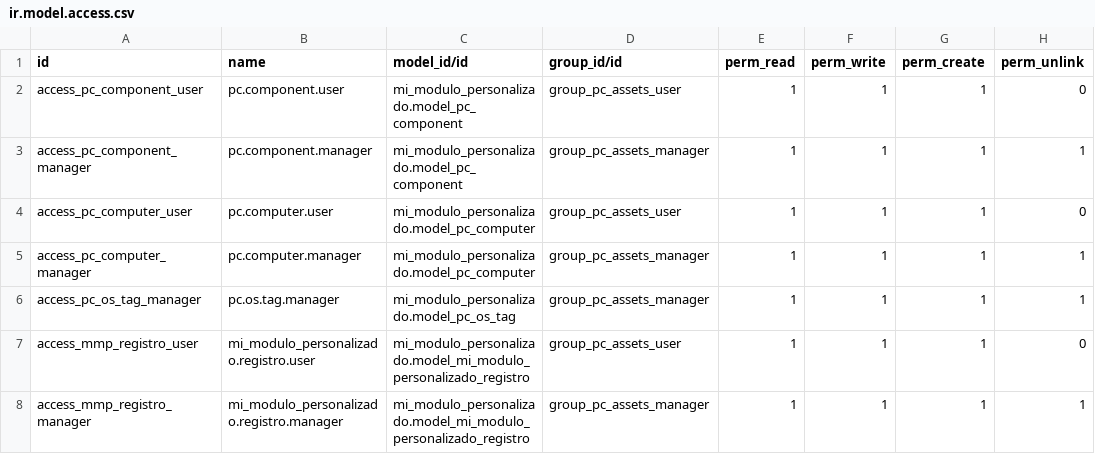
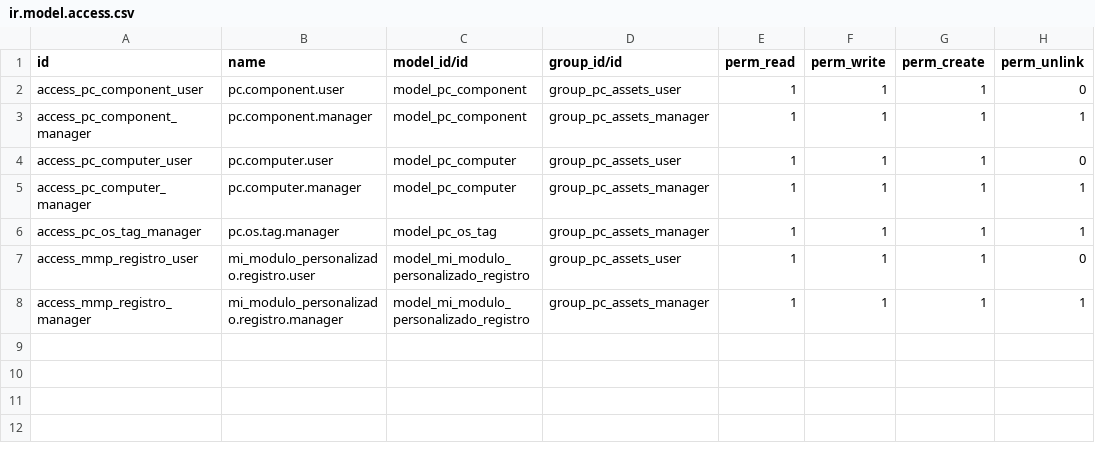
Before and after one commit to serrano-sketch/Modulo-Odoo, a CSV file: mi_modulo_personalizado/security/ir.model.access.csv, drawn as a sheet.

Commit message:
Use standard model external ids in access rules

```diff
--- a/mi_modulo_personalizado/security/ir.model.access.csv
+++ b/mi_modulo_personalizado/security/ir.model.access.csv
@@ -1,8 +1,8 @@
 id,name,model_id/id,group_id/id,perm_read,perm_write,perm_create,perm_unlink
-access_pc_component_user,pc.component.user,mi_modulo_personalizado.model_pc_component,group_pc_assets_user,1,1,1,0
-access_pc_component_manager,pc.component.manager,mi_modulo_personalizado.model_pc_component,group_pc_assets_manager,1,1,1,1
-access_pc_computer_user,pc.computer.user,mi_modulo_personalizado.model_pc_computer,group_pc_assets_user,1,1,1,0
-access_pc_computer_manager,pc.computer.manager,mi_modulo_personalizado.model_pc_computer,group_pc_assets_manager,1,1,1,1
-access_pc_os_tag_manager,pc.os.tag.manager,mi_modulo_personalizado.model_pc_os_tag,group_pc_assets_manager,1,1,1,1
-access_mmp_registro_user,mi_modulo_personalizado.registro.user,mi_modulo_personalizado.model_mi_modulo_personalizado_registro,group_pc_assets_user,1,1,1,0
-access_mmp_registro_manager,mi_modulo_personalizado.registro.manager,mi_modulo_personalizado.model_mi_modulo_personalizado_registro,group_pc_assets_manager,1,1,1,1
+access_pc_component_user,pc.component.user,model_pc_component,group_pc_assets_user,1,1,1,0
+access_pc_component_manager,pc.component.manager,model_pc_component,group_pc_assets_manager,1,1,1,1
+access_pc_computer_user,pc.computer.user,model_pc_computer,group_pc_assets_user,1,1,1,0
+access_pc_computer_manager,pc.computer.manager,model_pc_computer,group_pc_assets_manager,1,1,1,1
+access_pc_os_tag_manager,pc.os.tag.manager,model_pc_os_tag,group_pc_assets_manager,1,1,1,1
+access_mmp_registro_user,mi_modulo_personalizado.registro.user,model_mi_modulo_personalizado_registro,group_pc_assets_user,1,1,1,0
+access_mmp_registro_manager,mi_modulo_personalizado.registro.manager,model_mi_modulo_personalizado_registro,group_pc_assets_manager,1,1,1,1
```
